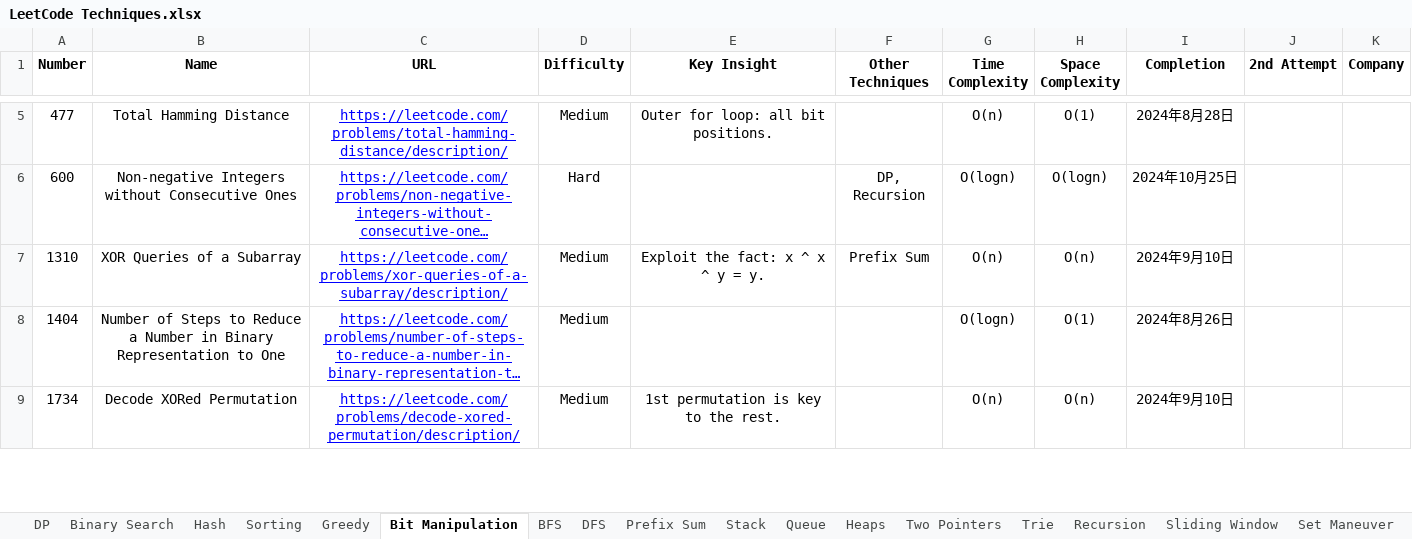
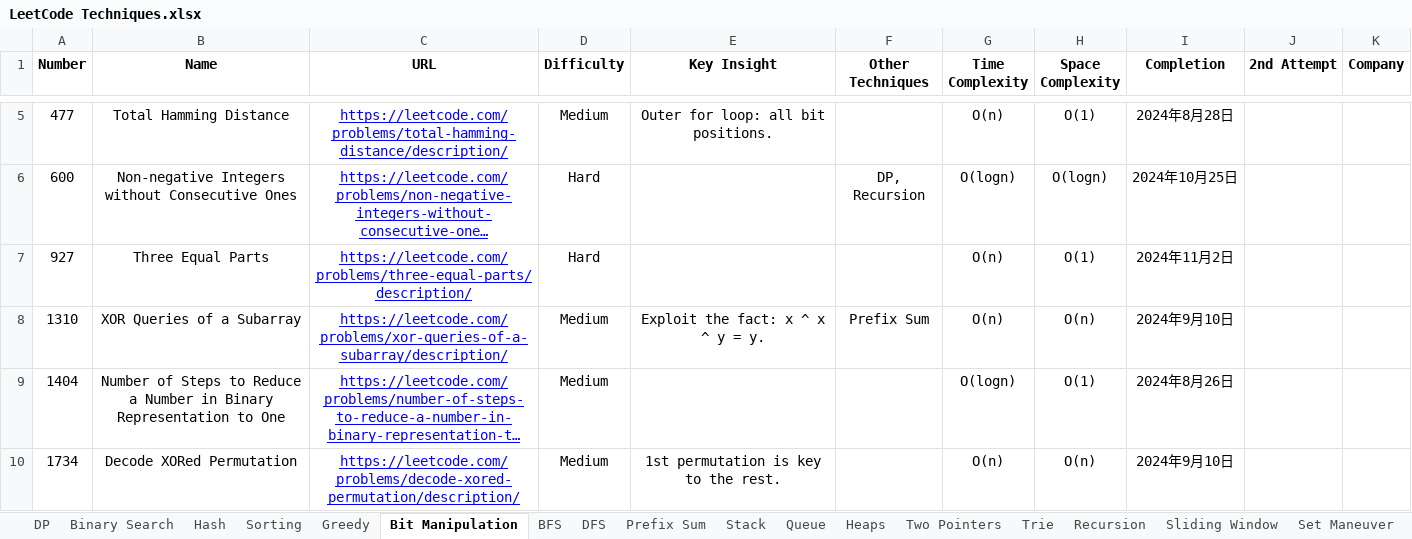
Before and after one commit to StarsExpress/LeetCode-Repository, an Excel workbook: LeetCode Techniques.xlsx, sheet Bit Manipulation, drawn as a sheet; only a part is shown, gaps mark what is left out; long unchanged cells end in …; values as stored, in another font and other column widths than the file's, no borders; conditional formats not drawn; the diff names each change by its address in the sheet, - before the commit and + after, or states it on an @@ line.

Commit message:
Completed multiple hard practices.

```diff
--- a/LeetCode Techniques.xlsx (sheet Bit Manipulation)
+++ b/LeetCode Techniques.xlsx (sheet Bit Manipulation)
+row 7: 927 | Three Equal Parts | https://leetcode.com/problems/three-equal-parts/description/ | Hard |  |  | O(n) | O(1) | 2024年11月2日
```
Also changed, not shown: sheet Stack, sheet Prefix Sum, sheet Two Pointers, 15 other files.
